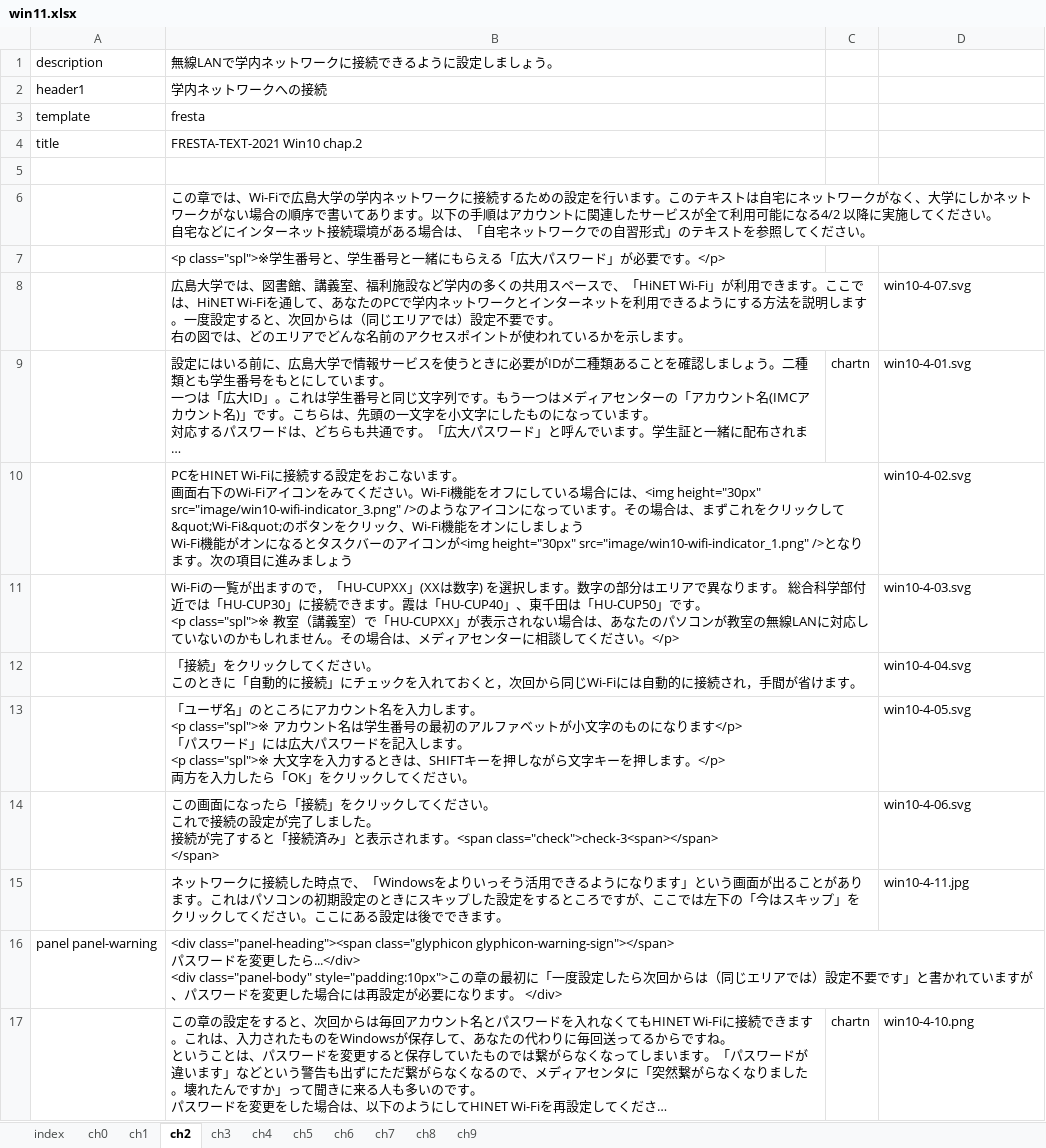
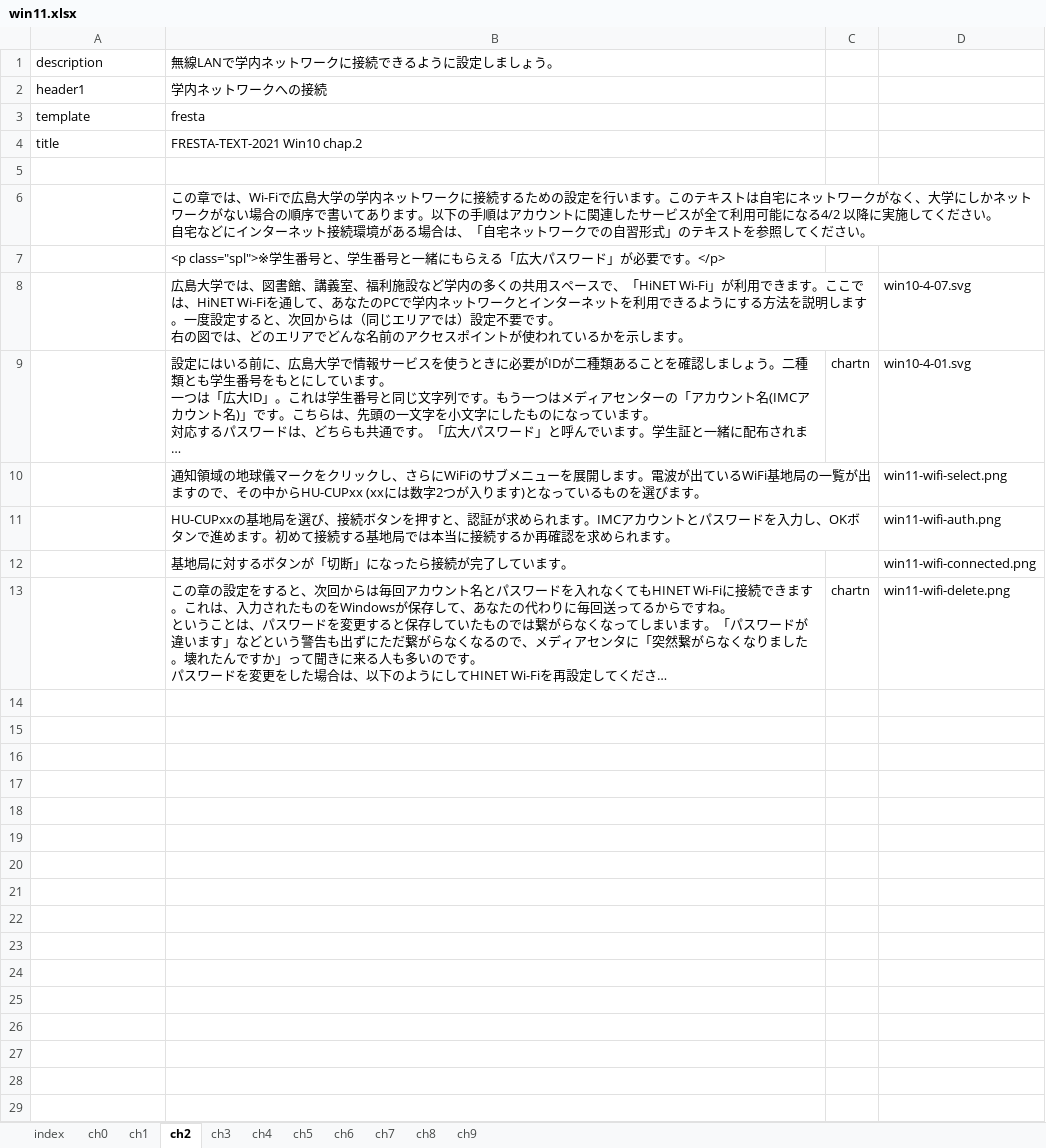
Before and after one commit to gnutar/fresta, an Excel workbook: win11.xlsx, sheet ch2, drawn as a sheet; long unchanged cells end in …; values as stored, in another font and other column widths than the file's, no borders; removed rows and columns are numbered as before the commit, all else as after; ↵ is a line break in a cell; the diff names each change by its address in the sheet, - before the commit and + after, or states it on an @@ line.

Commit message:
wifi chapter updated (win11ja)

```diff
--- a/win11.xlsx (sheet ch2)
+++ b/win11.xlsx (sheet ch2)
-row 10:  | PCをHINET Wi-Fiに接続する設定をおこないます。 ↵ 画面右下のWi-Fiアイコンをみてください。Wi-Fi機能をオフにしている場合には、<img height="30px" src="image/win10-wifi-indicator_3.png" />のようなアイコンになっています。その場合は、まずこれをクリックして&quot;Wi-Fi&quot;のボタンをクリック、Wi-Fi機能をオンにしましょう ↵ Wi-Fi機能がオンになるとタスクバーのアイコンが<img height="30px" src="image/win10-wifi-indicator_1.png" />となります。次の項目に進みましょう |  | win10-4-02.svg
-row 11:  | Wi-Fiの一覧が出ますので，「HU-CUPXX」(XXは数字) を選択します。数字の部分はエリアで異なります。 総合科学部付近では「HU-CUP30」に接続できます。霞は「HU-CUP40」、東千田は「HU-CUP50」です。 ↵ <p class="spl">※ 教室（講義室）で「HU-CUPXX」が表示されない場合は、あなたのパソコンが教室の無線LANに対応していないのかもしれません。その場合は、メディアセンターに相談してください。</p> |  | win10-4-03.svg
-row 12:  | 「接続」をクリックしてください。 ↵ このときに「自動的に接続」にチェックを入れておくと，次回から同じWi-Fiには自動的に接続され，手間が省けます。 |  | win10-4-04.svg
-row 13:  | 「ユーザ名」のところにアカウント名を入力します。 ↵ <p class="spl">※ アカウント名は学生番号の最初のアルファベットが小文字のものになります</p> ↵ 「パスワード」には広大パスワードを記入します。 ↵ <p class="spl">※ 大文字を入力するときは、SHIFTキーを押しながら文字キーを押します。</p> ↵ 両方を入力したら「OK」をクリックしてください。 |  | win10-4-05.svg
-row 14:  | この画面になったら「接続」をクリックしてください。 ↵ これで接続の設定が完了しました。 ↵ 接続が完了すると「接続済み」と表示されます。<span class="check">check-3<span></span> ↵ </span> |  | win10-4-06.svg
-row 15:  | ネットワークに接続した時点で、「Windowsをよりいっそう活用できるようになります」という画面が出ることがあります。これはパソコンの初期設定のときにスキップした設定をするところですが、ここでは左下の「今はスキップ」をクリックしてください。ここにある設定は後でできます。 |  | win10-4-11.jpg
-row 16: panel panel-warning | <div class="panel-heading"><span class="glyphicon glyphicon-warning-sign"></span> ↵ パスワードを変更したら...</div> ↵ <div class="panel-body" style="padding:10px">この章の最初に「一度設定したら次回からは（同じエリアでは）設定不要です」と書かれていますが、パスワードを変更した場合には再設定が必要になります。 </div>
+row 10:  | 通知領域の地球儀マークをクリックし、さらにWiFiのサブメニューを展開します。電波が出ているWiFi基地局の一覧が出ますので、その中からHU-CUPxx (xxには数字2つが入ります)となっているものを選びます。 |  | win11-wifi-select.png
+row 11:  | HU-CUPxxの基地局を選び、接続ボタンを押すと、認証が求められます。IMCアカウントとパスワードを入力し、OKボタンで進めます。初めて接続する基地局では本当に接続するか再確認を求められます。 |  | win11-wifi-auth.png
+row 12:  | 基地局に対するボタンが「切断」になったら接続が完了しています。 |  | win11-wifi-connected.png
-D13: win10-4-10.png
+D13: win11-wifi-delete.png
```
Also changed, not shown: 4 other files.
